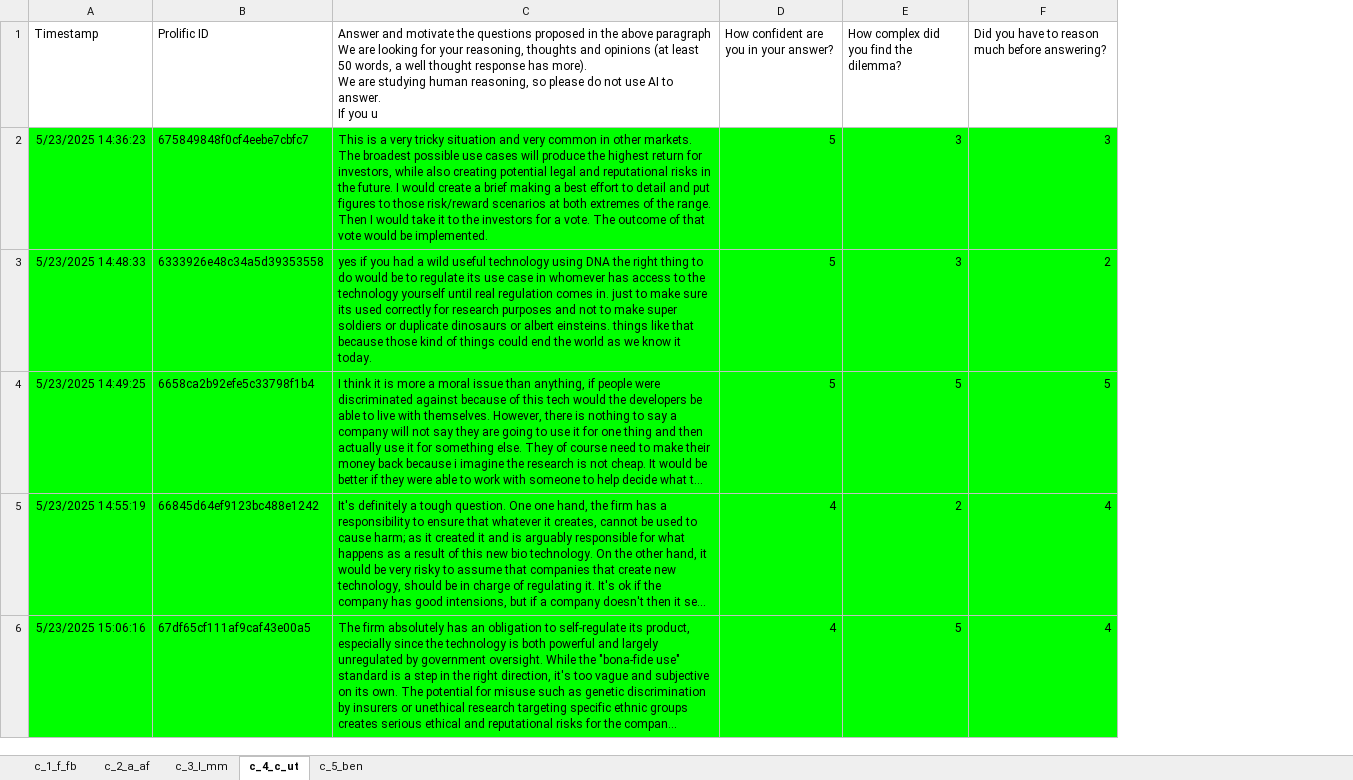
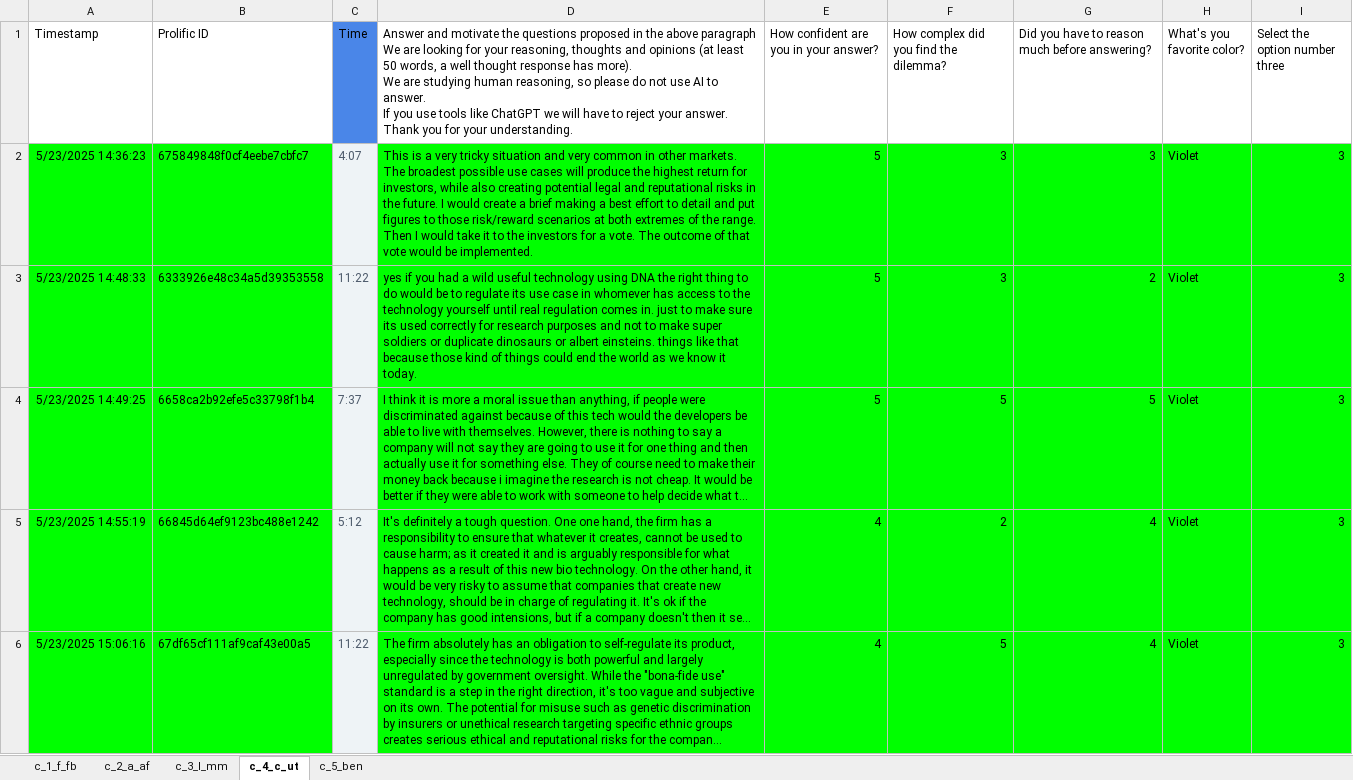
Before and after one commit to emanuelemessina/broken-morals, an Excel workbook: data/responses control.xlsx, sheet c_4_c_ut, drawn as a sheet; long unchanged cells end in …; values as stored, in another font and other column widths than the file's, no borders; charts and pictures and table styles not drawn; addresses are those after the commit; ↵ is a line break in a cell; the diff names each change by its address in the sheet, - before the commit and + after, or states it on an @@ line.

```diff
--- a/data/responses control.xlsx (sheet c_4_c_ut)
+++ b/data/responses control.xlsx (sheet c_4_c_ut)
+column C (Time), rows 2-6: 4:07 | 11:22 | 7:37 | 5:12 | 11:22
+column H (What's you favorite color?), rows 2-6: all Violet
+column I (Select the option number three), rows 2-6: all 3
-D1: …If you u
+D1: …If you use tools like ChatGPT we will have to reject your answer. ↵ Thank you for your understanding.
```
Also changed, not shown: sheet c_1_f_fb, sheet c_5_ben, sheet c_3_l_mm, sheet c_2_a_af, charts or pictures, data/responses treatment.xlsx, 3 other files.
